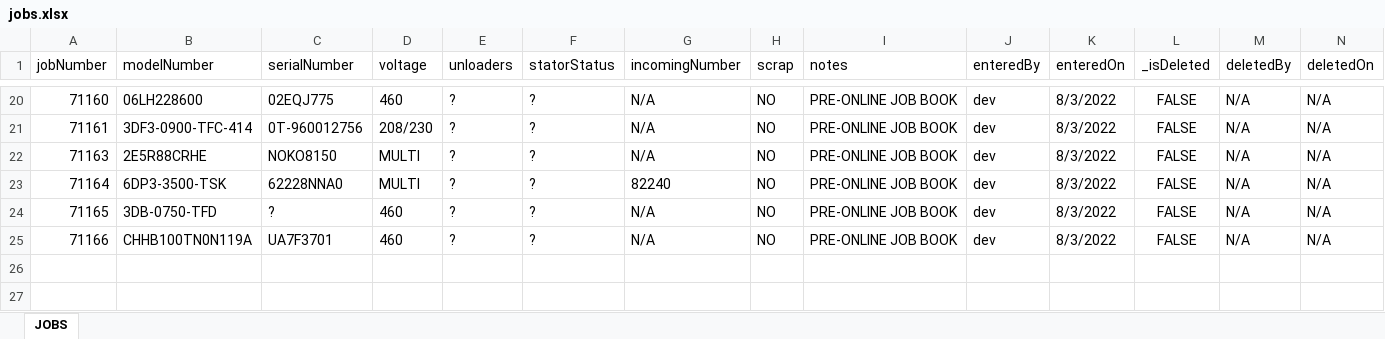
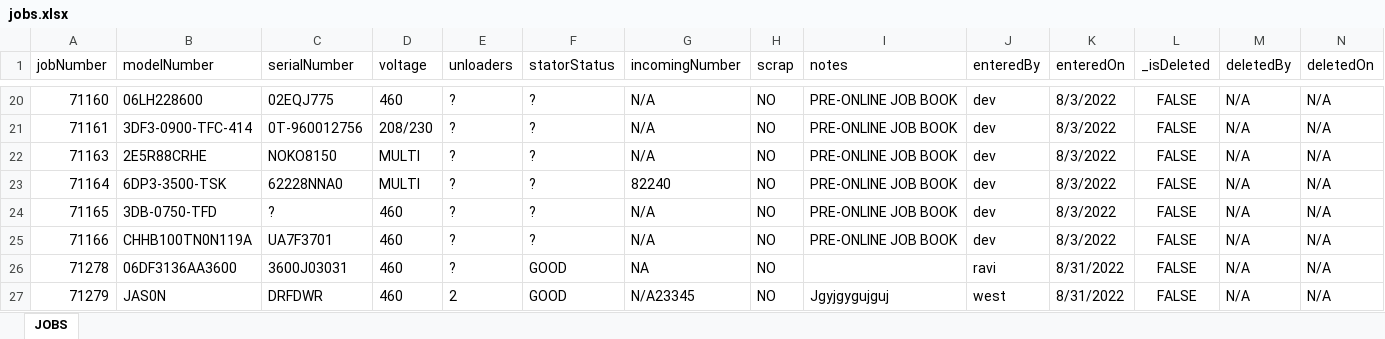
Before and after one commit to sase6/nce_v1, an Excel workbook: public/backup/jobs.xlsx, sheet JOBS, drawn as a sheet; only a part is shown, gaps mark what is left out; values as stored, in another font and other column widths than the file's, no borders; rows hold the shown columns only; the diff names each change by its address in the sheet, - before the commit and + after, or states it on an @@ line.

```diff
--- a/public/backup/jobs.xlsx (sheet JOBS)
+++ b/public/backup/jobs.xlsx (sheet JOBS)
+row 26: 71278 | 06DF3136AA3600 | 3600J03031 | 460 | ? | GOOD | NA | NO |  | ravi | 8/31/2022 | FALSE | N/A | N/A
+row 27: 71279 | JAS0N | DRFDWR | 460 | 2 | GOOD | N/A23345 | NO | Jgyjgygujguj | west | 8/31/2022 | FALSE | N/A | N/A
```
Also changed, not shown: 2 other files.
